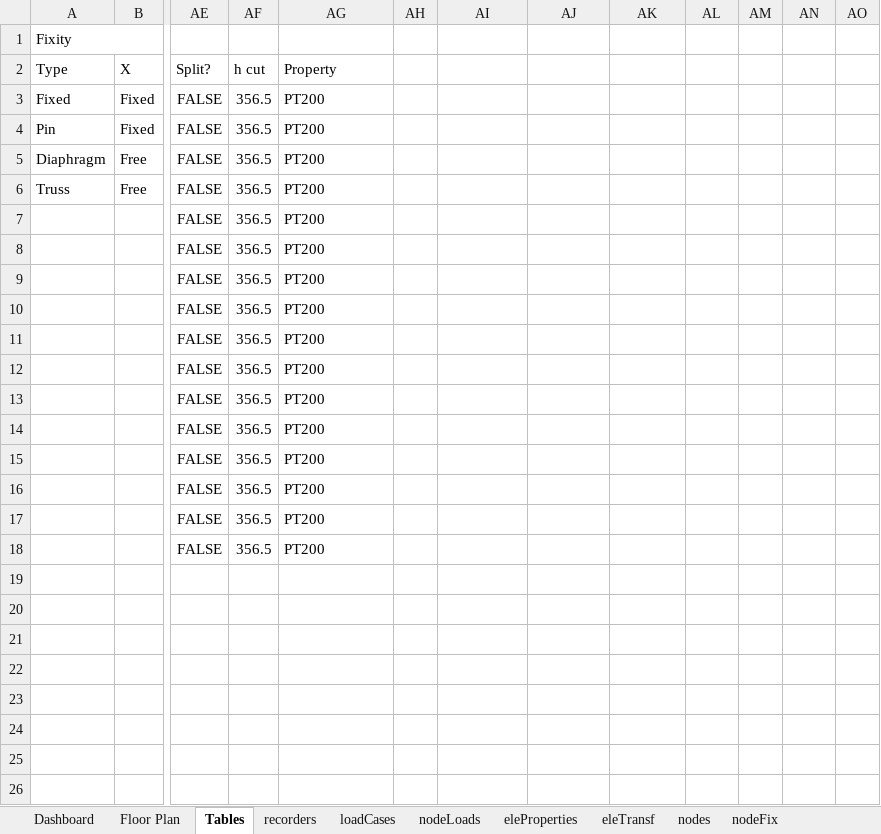
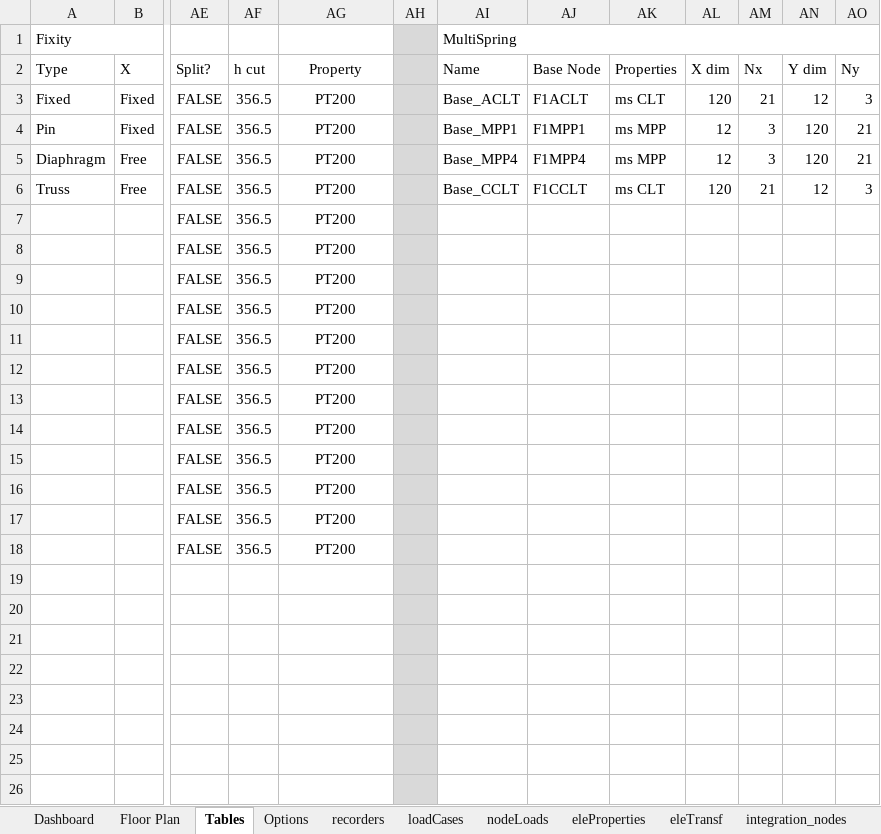
Before and after one commit to wilway256/3D_Model_Workshop, an Excel workbook: Model_Builder.xlsm, sheet Tables, drawn as a sheet; only a part is shown, gaps mark what is left out; values as stored, in another font and other column widths than the file's, no borders; the diff covers the shown part only; the diff names each change by its address in the sheet, - before the commit and + after, or states it on an @@ line.

Commit message:
Added base springs to model

```diff
--- a/Model_Builder.xlsm (sheet Tables)
+++ b/Model_Builder.xlsm (sheet Tables)
+sheet tab: Options
+sheet tab: integration_nodes
-AH1:AH26 fill: none
+AH1:AH26 fill: #D9D9D9
-AI1 (Name): (empty)
+AI1 (Name): MultiSpring
+AI1:AO1 merged
-AG2:AG18 alignment: left
+AG2:AG18 alignment: center
-AI2: (empty)
+AI2: Name
-AJ2: (empty)
+AJ2: Base Node
-AK2: (empty)
+AK2: Properties
-AL2: (empty)
+AL2: X dim
-AM2: (empty)
+AM2: Nx
-AN2: (empty)
+AN2: Y dim
-AO2: (empty)
+AO2: Ny
-AI3 (Name): (empty)
+AI3 (Name): Base_ACLT
-AJ3 (Base Node): (empty)
+AJ3 (Base Node): F1ACLT
-AK3 (Properties): (empty)
+AK3 (Properties): ms CLT
-AL3 (X dim): (empty)
+AL3 (X dim): 120
-AM3 (Nx): (empty)
+AM3 (Nx): 21
-AN3 (Y dim): (empty)
+AN3 (Y dim): 12
-AO3 (Ny): (empty)
+AO3 (Ny): 3
-AI4 (Name): (empty)
+AI4 (Name): Base_MPP1
-AJ4 (Base Node): (empty)
+AJ4 (Base Node): F1MPP1
-AK4:AK5 (Properties): (empty)
+AK4:AK5 (Properties): ms MPP
-AL4:AL5 (X dim): (empty)
+AL4:AL5 (X dim): 12
-AM4:AM5 (Nx): (empty)
+AM4:AM5 (Nx): 3
-AN4:AN5 (Y dim): (empty)
+AN4:AN5 (Y dim): 120
-AO4:AO5 (Ny): (empty)
+AO4:AO5 (Ny): 21
-AI5 (Name): (empty)
+AI5 (Name): Base_MPP4
-AJ5 (Base Node): (empty)
+AJ5 (Base Node): F1MPP4
-AI6 (Name): (empty)
+AI6 (Name): Base_CCLT
-AJ6 (Base Node): (empty)
+AJ6 (Base Node): F1CCLT
-AK6 (Properties): (empty)
+AK6 (Properties): ms CLT
-AL6 (X dim): (empty)
+AL6 (X dim): 120
-AM6 (Nx): (empty)
+AM6 (Nx): 21
-AN6 (Y dim): (empty)
+AN6 (Y dim): 12
-AO6 (Ny): (empty)
+AO6 (Ny): 3
```
Also changed, not shown: cell formats elsewhere in this sheet, sheet elements, sheet nodes, sheet nodeFix, sheet eleProperties, sheet loadCases, other sheet tabs, 4 other files.
